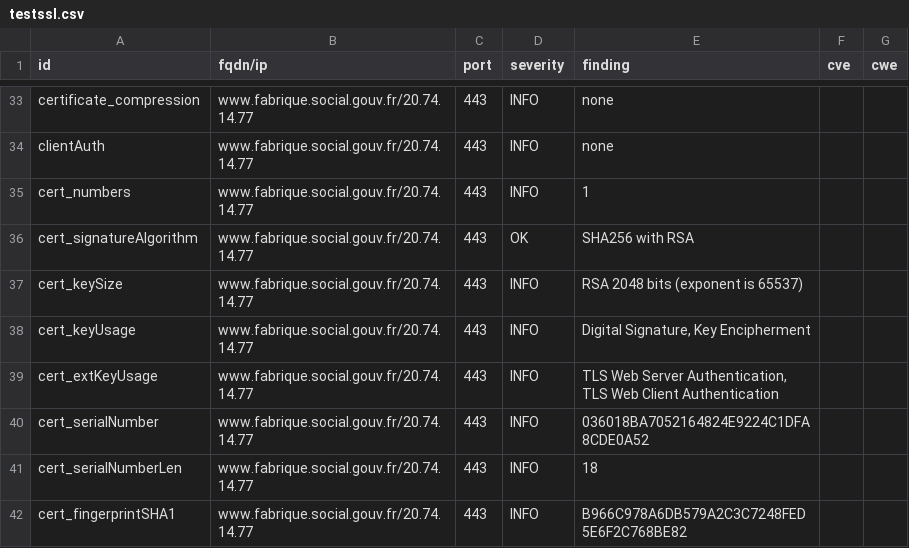
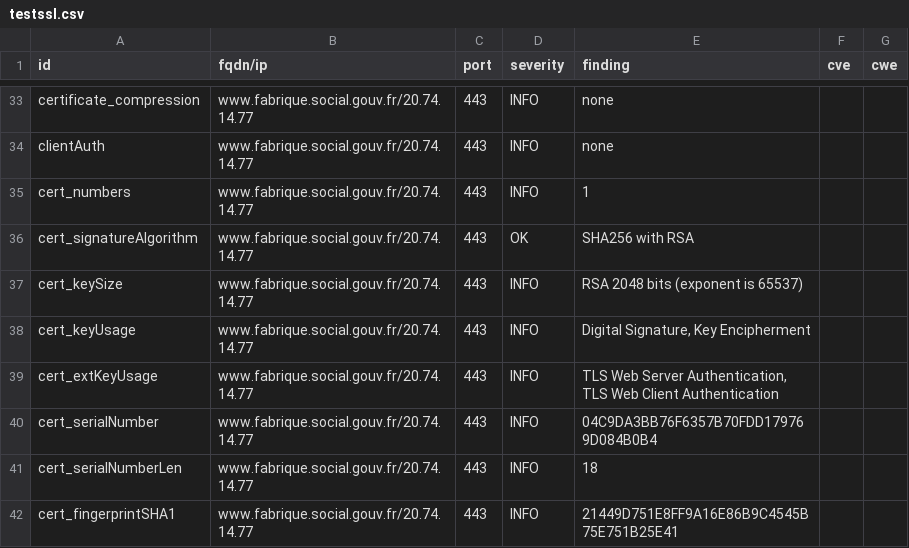
Before and after one commit to SocialGouv/dashlord, a CSV file: results/aHR0cHM6Ly93d3cuZmFicmlxdWUuc29jaWFsLmdvdXYuZnI=/testssl.csv, drawn as a sheet; only a part is shown, gaps mark what is left out; the diff covers the shown part only.

```diff
--- a/results/aHR0cHM6Ly93d3cuZmFicmlxdWUuc29jaWFsLmdvdXYuZnI=/testssl.csv
+++ b/results/aHR0cHM6Ly93d3cuZmFicmlxdWUuc29jaWFsLmdvdXYuZnI=/testssl.csv
@@ -39,4 +39,4 @@
 "cert_extKeyUsage","www.fabrique.social.gouv.fr/20.74.14.77","443","INFO","TLS Web Server Authentication, TLS Web Client Authentication","",""
-"cert_serialNumber","www.fabrique.social.gouv.fr/20.74.14.77","443","INFO","036018BA7052164824E9224C1DFA8CDE0A52","",""
+"cert_serialNumber","www.fabrique.social.gouv.fr/20.74.14.77","443","INFO","04C9DA3BB76F6357B70FDD179769D084B0B4","",""
 "cert_serialNumberLen","www.fabrique.social.gouv.fr/20.74.14.77","443","INFO","18","",""
-"cert_fingerprintSHA1","www.fabrique.social.gouv.fr/20.74.14.77","443","INFO","B966C978A6DB579A2C3C7248FED5E6F2C768BE82","",""
+"cert_fingerprintSHA1","www.fabrique.social.gouv.fr/20.74.14.77","443","INFO","21449D751E8FF9A16E86B9C4545B75E751B25E41","",""
```
Also changed, not shown: 7 edited cells elsewhere in this file, 15 other files.
